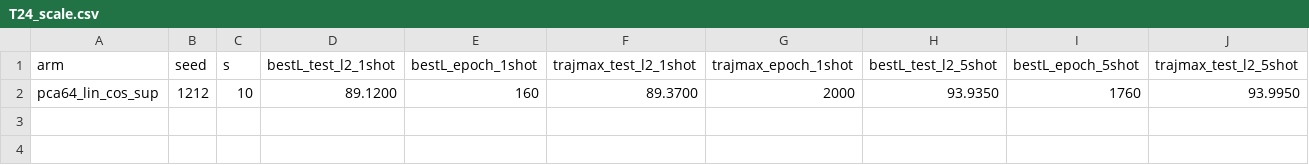
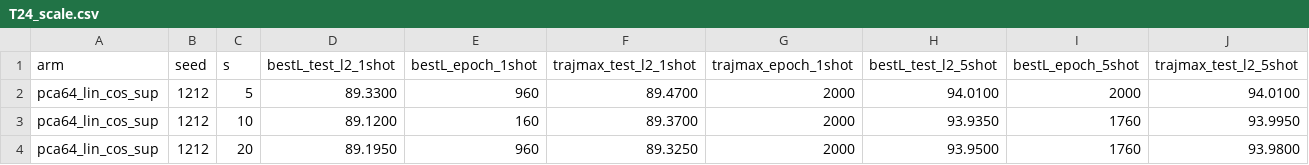
Before and after one commit to choi-cloud/NAQ, a CSV file: reports/HL12_tables/T24_scale.csv, drawn as a sheet; only a part is shown; rows hold the shown columns only; the diff names each change by its address in the sheet, - before the commit and + after, or states it on an @@ line.

```diff
--- a/reports/HL12_tables/T24_scale.csv
+++ b/reports/HL12_tables/T24_scale.csv
+row 2: pca64_lin_cos_sup | 1212 | 5 | 89.3300 | 960 | 89.4700 | 2000 | 94.0100 | 2000 | 94.0100
+row 4: pca64_lin_cos_sup | 1212 | 20 | 89.1950 | 960 | 89.3250 | 2000 | 93.9500 | 1760 | 93.9800
```
Also changed, not shown: reports/HL12_tables/T22_arms.csv, reports/HL12_tables/T22b_paired_vs_pca64.csv, 3 other files.
